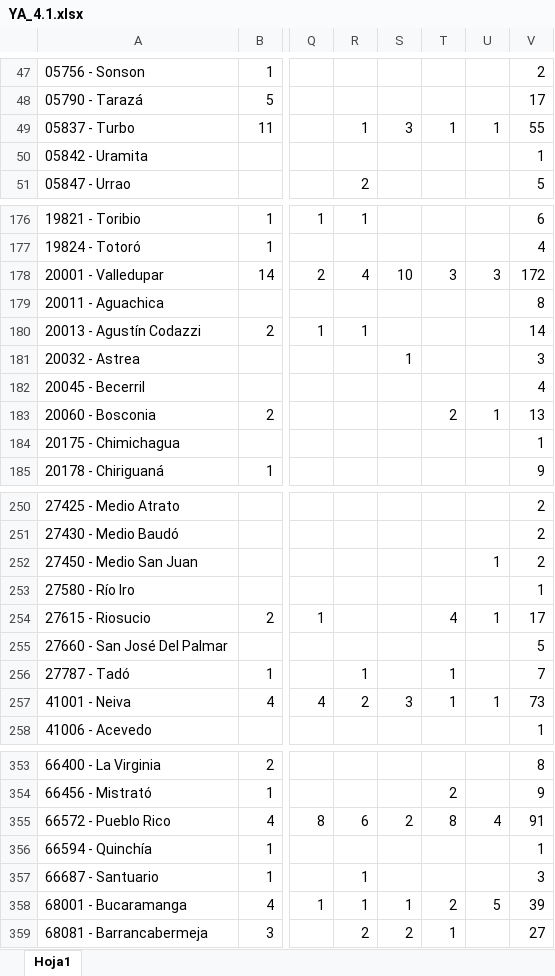
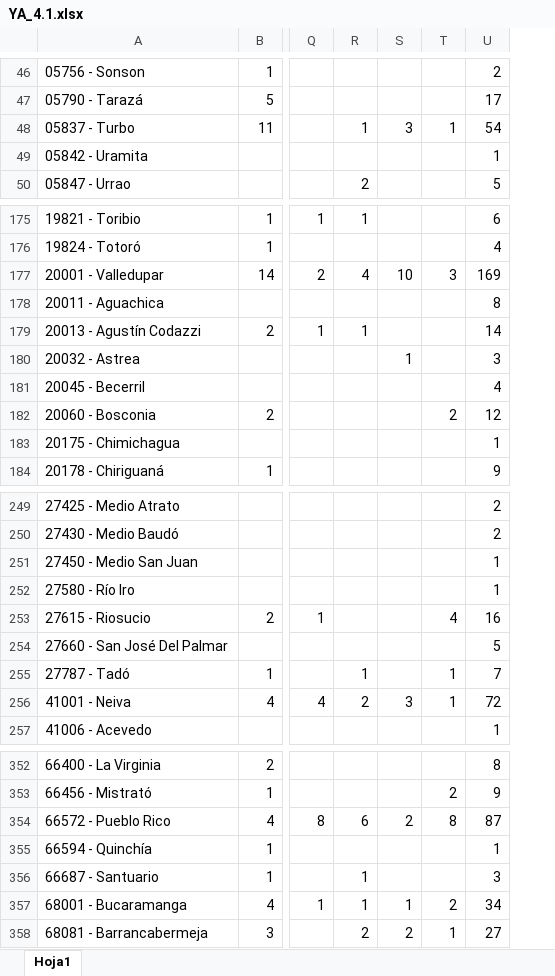
Before and after one commit to dfmendivelso10/Ninez-YA, an Excel workbook: 02_RAW-Data/YA_4.1.xlsx, sheet Hoja1, drawn as a sheet; only a part is shown, gaps mark what is left out; values as stored, in another font and other column widths than the file's, no borders; removed rows and columns are numbered as before the commit, all else as after; the diff covers the shown part only; the diff names each change by its address in the sheet, - before the commit and + after, or states it on an @@ line.

```diff
--- a/02_RAW-Data/YA_4.1.xlsx (sheet Hoja1)
+++ b/02_RAW-Data/YA_4.1.xlsx (sheet Hoja1)
-column U, row 49: 1; rows 178-183: 3 |  |  |  |  | 1; rows 252-257: 1 |  | 1 |  |  | 1; rows 355-358: 4 |  |  | 5
-U48: 55
+U48: 54
-U177: 172
+U177: 169
-U182: 13
+U182: 12
-U251: 2
+U251: 1
-U253: 17
+U253: 16
-U256: 73
+U256: 72
-U354: 91
+U354: 87
-U357: 39
+U357: 34
```
Also changed, not shown: 3 removed rows and 27 edited cells elsewhere in this sheet, 3 other files.
